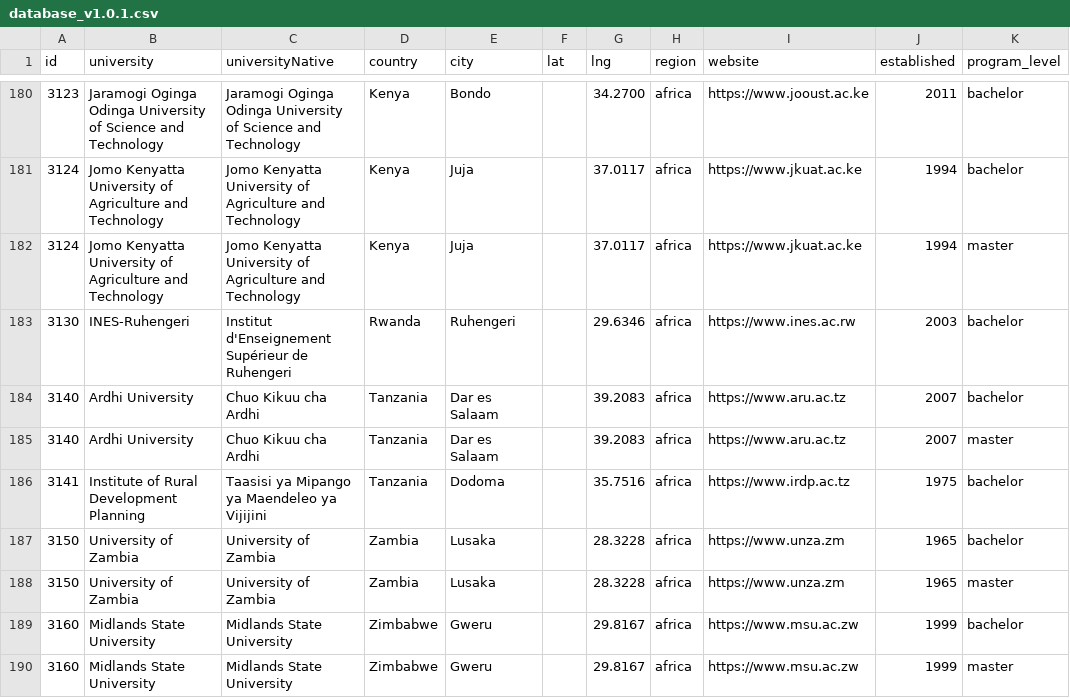
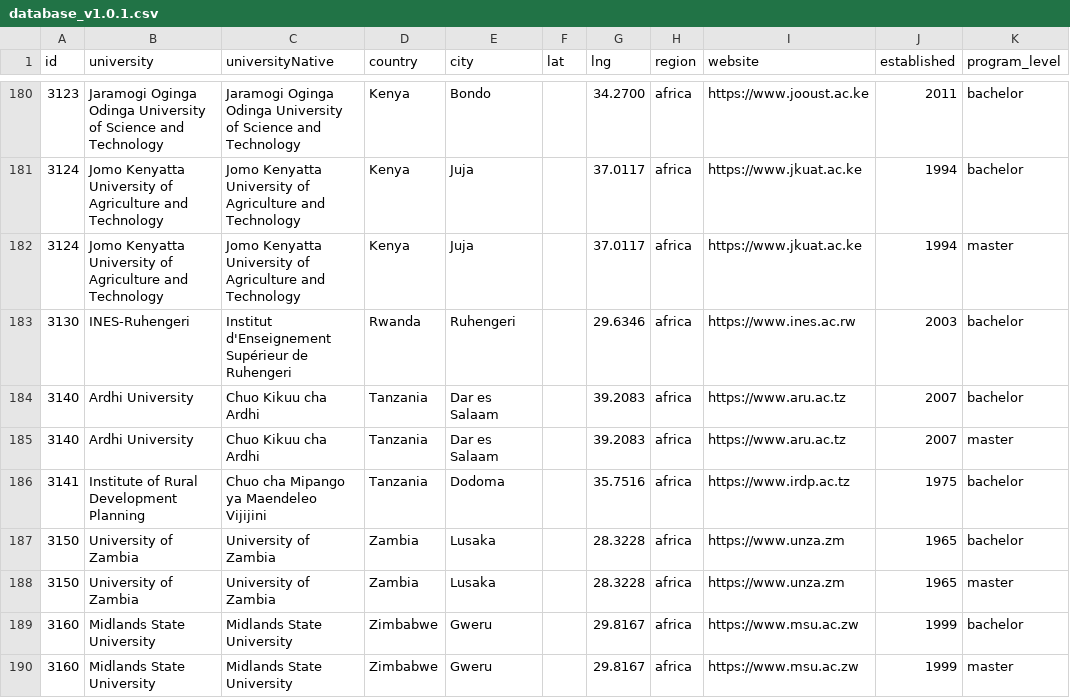
Before and after one commit to qiushiyi2001/Global-Land-Management-Higher-Education-Map, a CSV file: database_v1.0.1.csv, drawn as a sheet; only a part is shown, gaps mark what is left out; the diff names each change by its address in the sheet, - before the commit and + after, or states it on an @@ line.

Commit message:
Chuo cha Mipango ya Maendeleo Vijijini

```diff
--- a/database_v1.0.1.csv
+++ b/database_v1.0.1.csv
-C186 (universityNative): Taasisi ya Mipango ya Maendeleo ya Vijijini
+C186 (universityNative): Chuo cha Mipango ya Maendeleo Vijijini
```
Also changed, not shown: 1 other file.
